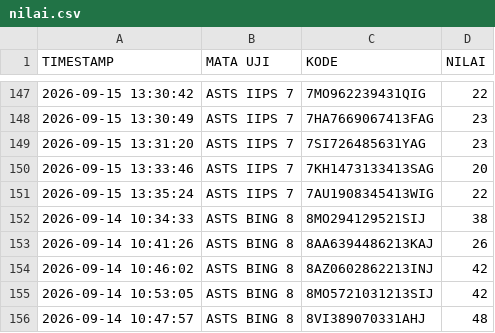
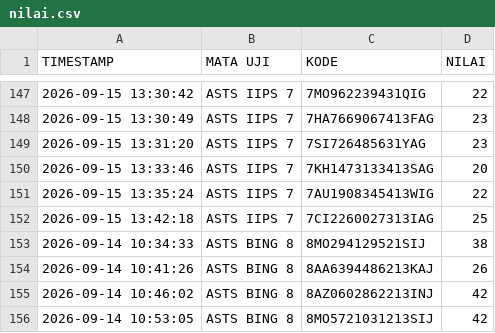
Before and after one commit to SMPN1KALIWEDI/ujian-smpn1kaliwedi, a CSV file: data/nilai.csv, drawn as a sheet; only a part is shown, gaps mark what is left out; the shorter side is filled out with more unchanged rows; the diff names each change by its address in the sheet, - before the commit and + after, or states it on an @@ line.

Commit message:
Update data/nilai.csv - 2026-09-15T06:45:49.560Z

```diff
--- a/data/nilai.csv
+++ b/data/nilai.csv
+row 152: 2026-09-15 13:42:18 | ASTS IIPS 7 | 7CI2260027313IAG | 25
```
